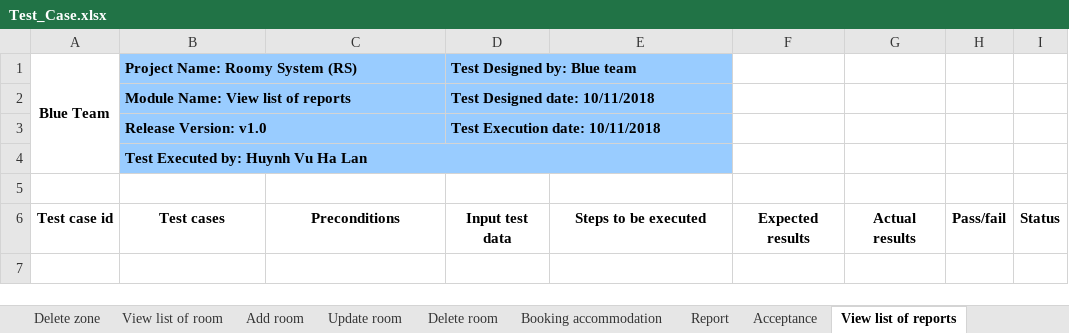
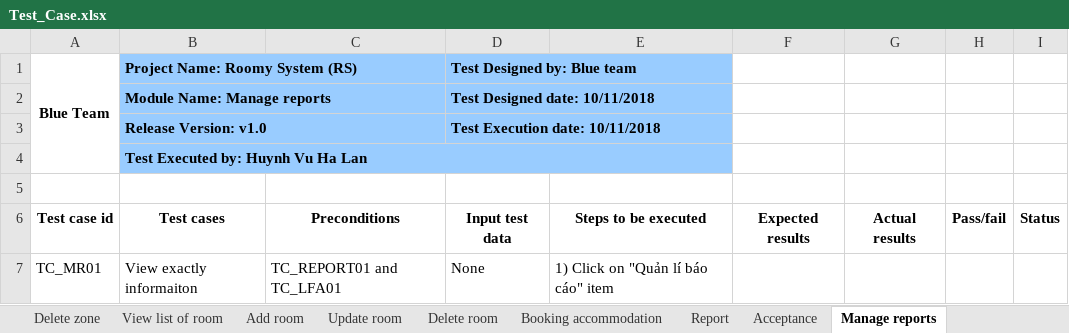
Before and after one commit to quocle28297/Captone1, an Excel workbook: Document/7.Testing/Test_Case.xlsx, sheet Manage reports, drawn as a sheet; values as stored, in another font and other column widths than the file's, no borders; the diff names each change by its address in the sheet, - before the commit and + after, or states it on an @@ line.

```diff
--- a/Document/7.Testing/Test_Case.xlsx (sheet Manage reports)
+++ b/Document/7.Testing/Test_Case.xlsx (sheet Manage reports)
-sheet tab: View list of reports
+sheet tab: Manage reports
-B2 (Project Name: Roomy System (RS)): Module Name: View list of reports
+B2 (Project Name: Roomy System (RS)): Module Name: Manage reports
+row 7: TC_MR01 | View exactly informaiton | TC_REPORT01 and TC_LFA01 | None | 1) Click on "Quản lí báo cáo" item
```
Also changed, not shown: sheet Login, sheet Update Information, sheet View list of zone, sheet Logout, sheet View accomodation, other sheet tabs.
